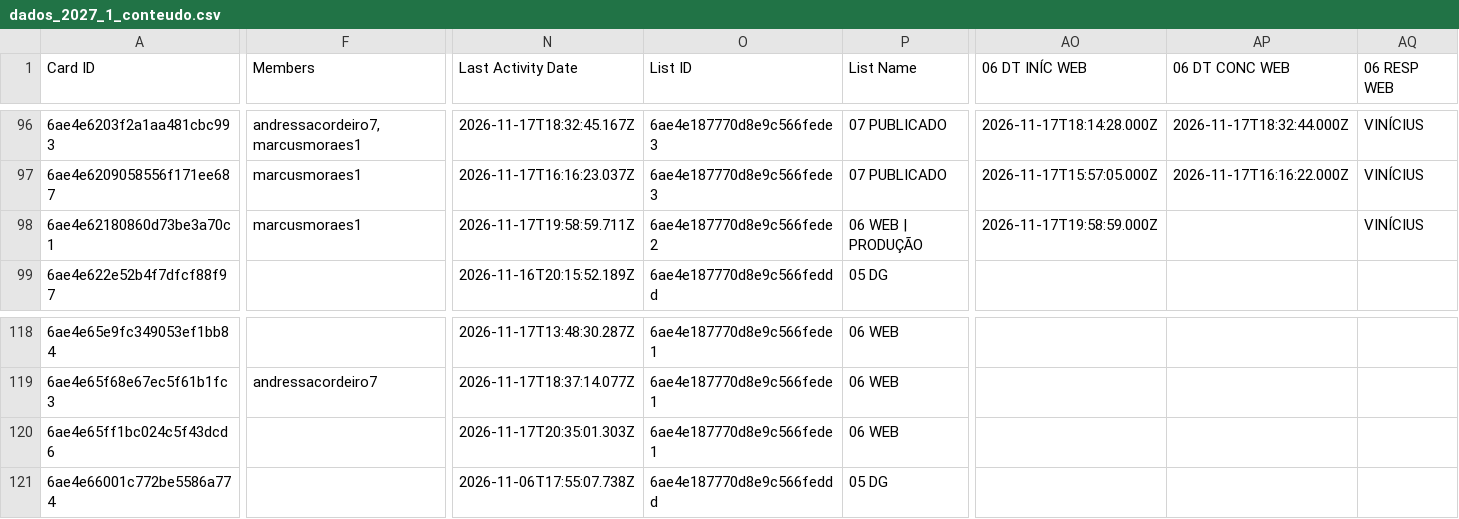
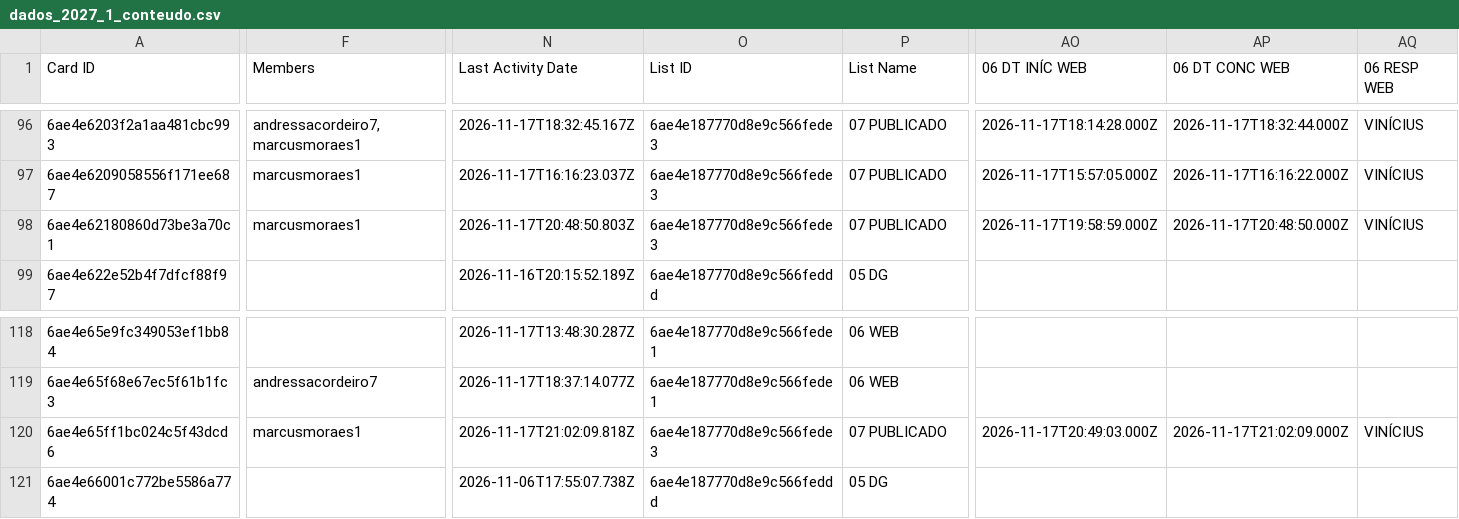
Before and after one commit to jonpj03/acompanhamento_prod, a CSV file: dados_2027_1_conteudo.csv, drawn as a sheet; only a part is shown, gaps mark what is left out; the diff names each change by its address in the sheet, - before the commit and + after, or states it on an @@ line.

```diff
--- a/dados_2027_1_conteudo.csv
+++ b/dados_2027_1_conteudo.csv
-N98 (Last Activity Date): 2026-11-17T19:58:59.711Z
+N98 (Last Activity Date): 2026-11-17T20:48:50.803Z
-O98 (List ID): 6ae4e187770d8e9c566fede2
+O98 (List ID): 6ae4e187770d8e9c566fede3
-P98 (List Name): 06 WEB | PRODUÇÃO
+P98 (List Name): 07 PUBLICADO
-AP98 (06 DT CONC WEB): (empty)
+AP98 (06 DT CONC WEB): 2026-11-17T20:48:50.000Z
-F120 (Members): (empty)
+F120 (Members): marcusmoraes1
-N120 (Last Activity Date): 2026-11-17T20:35:01.303Z
+N120 (Last Activity Date): 2026-11-17T21:02:09.818Z
-O120 (List ID): 6ae4e187770d8e9c566fede1
+O120 (List ID): 6ae4e187770d8e9c566fede3
-P120 (List Name): 06 WEB
+P120 (List Name): 07 PUBLICADO
-AO120 (06 DT INÍC WEB): (empty)
+AO120 (06 DT INÍC WEB): 2026-11-17T20:49:03.000Z
-AP120 (06 DT CONC WEB): (empty)
+AP120 (06 DT CONC WEB): 2026-11-17T21:02:09.000Z
-AQ120 (06 RESP WEB): (empty)
+AQ120 (06 RESP WEB): VINÍCIUS
```
Also changed, not shown: 1 other file.
